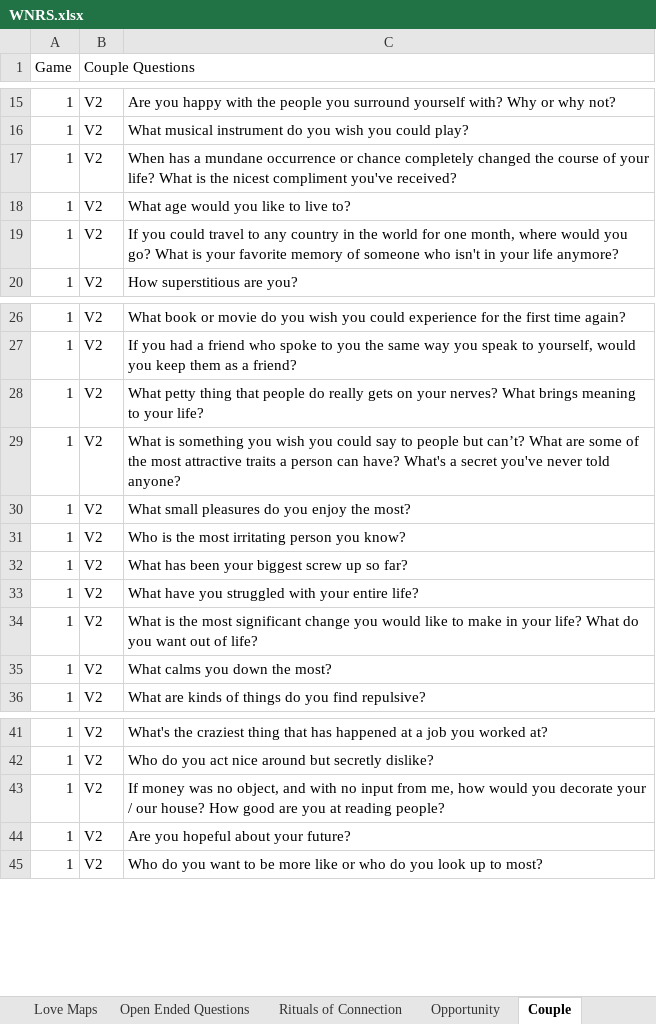
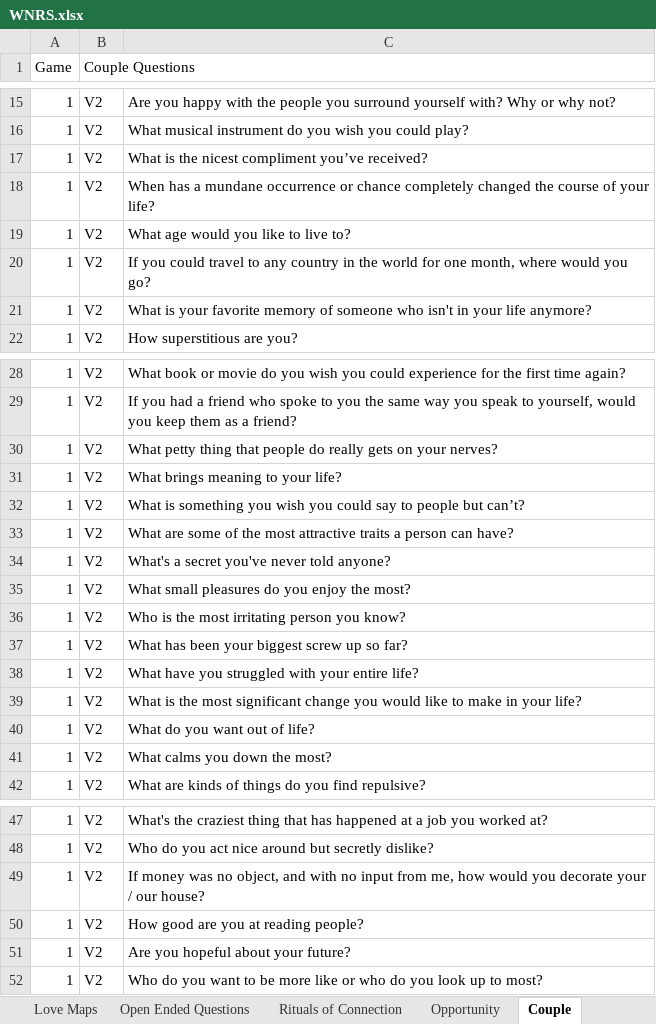
Before and after one commit to kayjanw/test-app, an Excel workbook: data/WNRS.xlsx, sheet Couple, drawn as a sheet; only a part is shown, gaps mark what is left out; values as stored, in another font and other column widths than the file's, no borders; charts and pictures not drawn; addresses are those after the commit; the diff covers the shown part only; the diff names each change by its address in the sheet, - before the commit and + after, or states it on an @@ line.

```diff
--- a/data/WNRS.xlsx (sheet Couple)
+++ b/data/WNRS.xlsx (sheet Couple)
+row 17: 1 | V2 | What is the nicest compliment you’ve received?
-C18: …your life? What is the nicest compliment you've received?
+C18: …your life?
-C20: …you go? What is your favorite memory of someone who isn't in your life anymore?
+C20: …you go?
+row 21: 1 | V2 | What is your favorite memory of someone who isn't in your life anymore?
-C30: …your nerves? What brings meaning to your life?
+C30: …your nerves?
+row 31: 1 | V2 | What brings meaning to your life?
-C32: …but can’t? What are some of the most attractive traits a person can have? What's a secret you've never told anyone?
+C32: …but can’t?
+row 33: 1 | V2 | What are some of the most attractive traits a person can have?
+row 34: 1 | V2 | What's a secret you've never told anyone?
-C39: …your life? What do you want out of life?
+C39: …your life?
+row 40: 1 | V2 | What do you want out of life?
-C49: …our house? How good are you at reading people?
+C49: …our house?
+row 50: 1 | V2 | How good are you at reading people?
```
Also changed, not shown: 26 added rows and 23 edited cells elsewhere in this sheet, charts or pictures.
